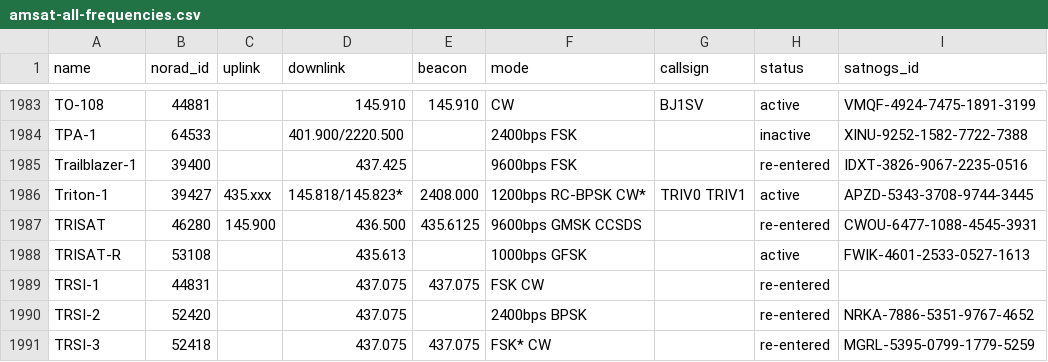
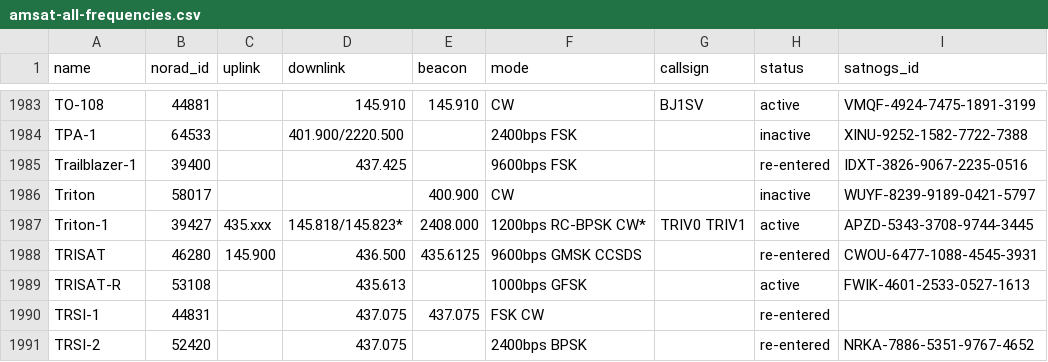
Before and after one commit to palewire/amateur-satellite-database, a CSV file: data/amsat-all-frequencies.csv, drawn as a sheet; only a part is shown, gaps mark what is left out; the shorter side is filled out with more unchanged rows; the diff names each change by its address in the sheet, - before the commit and + after, or states it on an @@ line.

```diff
--- a/data/amsat-all-frequencies.csv
+++ b/data/amsat-all-frequencies.csv
+row 1986: Triton | 58017 |  |  | 400.900 | CW |  | inactive | WUYF-8239-9189-0421-5797
```
Also changed, not shown: 1 other file.
